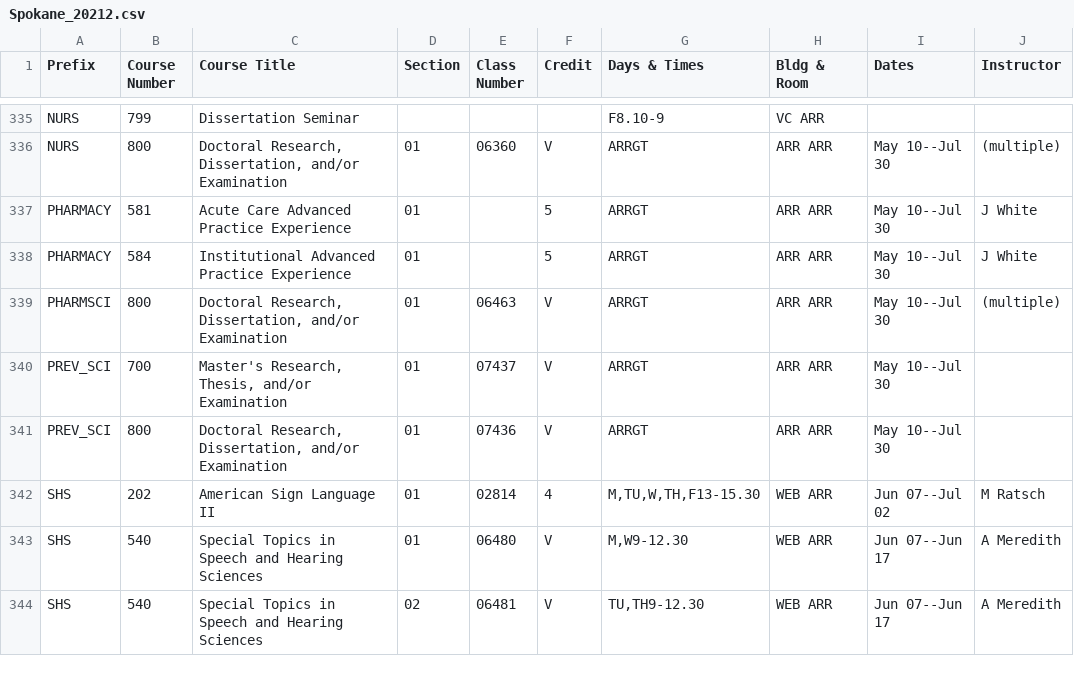
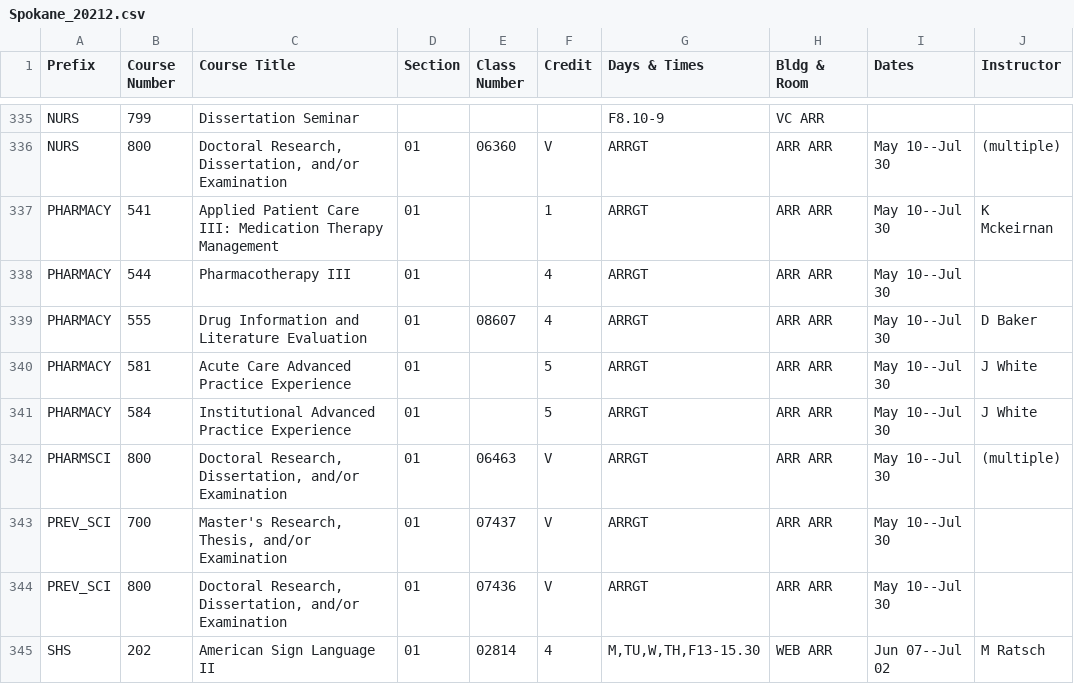
Before and after one commit to shinyamagami/WSU_courses, a CSV file: outputs/Spokane_20212.csv, drawn as a sheet; only a part is shown, gaps mark what is left out; the shorter side is filled out with more unchanged rows; the diff names each change by its address in the sheet, - before the commit and + after, or states it on an @@ line.

```diff
--- a/outputs/Spokane_20212.csv
+++ b/outputs/Spokane_20212.csv
+row 337: PHARMACY | 541 | Applied Patient Care III: Medication Therapy Management | 01 |  | 1 | ARRGT | ARR ARR | May 10--Jul 30 | K Mckeirnan
+row 338: PHARMACY | 544 | Pharmacotherapy III | 01 |  | 4 | ARRGT | ARR ARR | May 10--Jul 30
+row 339: PHARMACY | 555 | Drug Information and Literature Evaluation | 01 | 08607 | 4 | ARRGT | ARR ARR | May 10--Jul 30 | D Baker
```
Also changed, not shown: outputs/DDP_20212.csv, outputs/Pullman_20213.csv, 14 other files.
